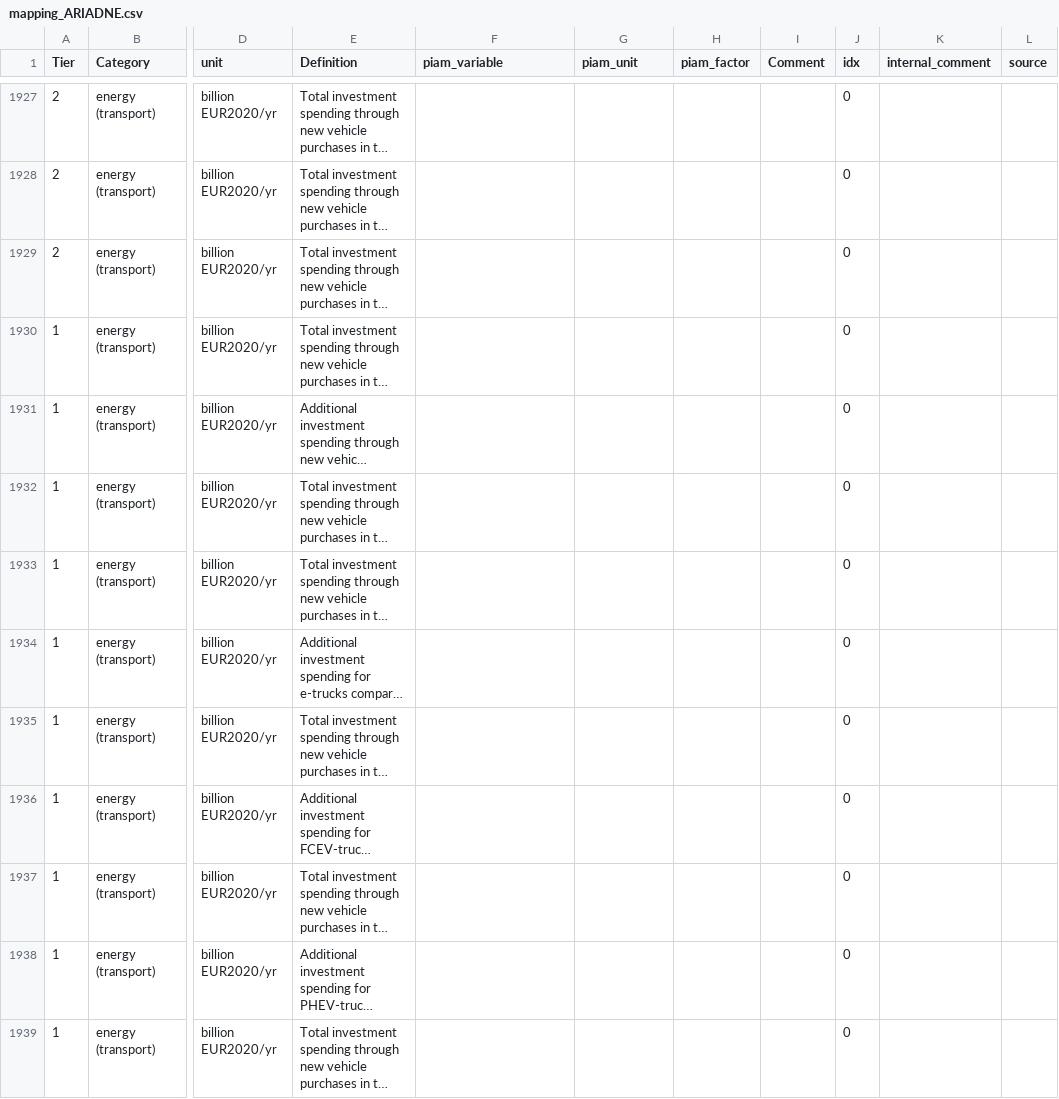
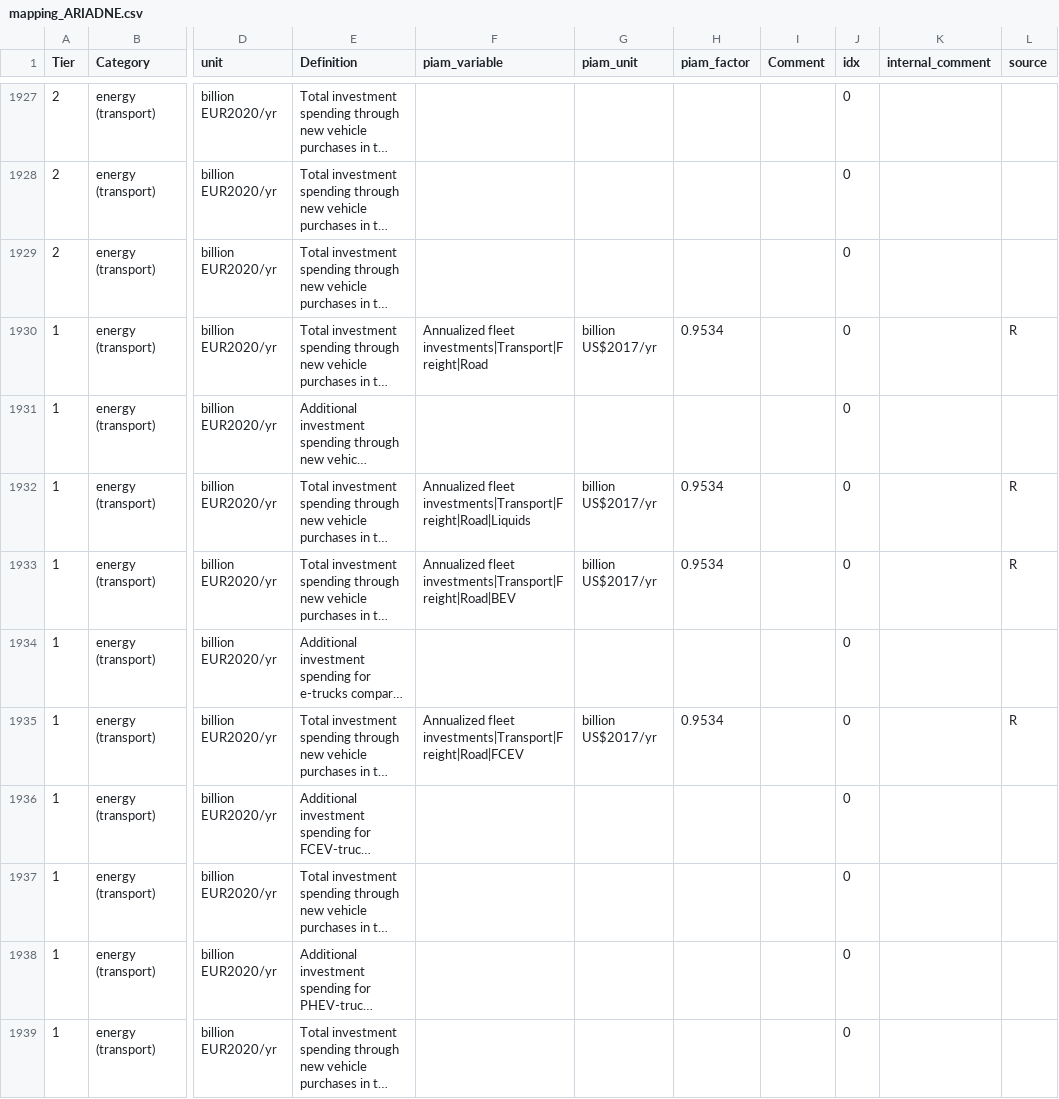
Before and after one commit to tonnrueter/piamInterfaces, a CSV file: inst/mappings/mapping_ARIADNE.csv, drawn as a sheet; only a part is shown, gaps mark what is left out; long unchanged cells end in …; the diff covers the shown part only; the diff names each change by its address in the sheet, - before the commit and + after, or states it on an @@ line.

Commit message:
add transport investment variables to ariadne mapping

```diff
--- a/inst/mappings/mapping_ARIADNE.csv
+++ b/inst/mappings/mapping_ARIADNE.csv
-F1930 (piam_variable): (empty)
+F1930 (piam_variable): Annualized fleet investments|Transport|Freight|Road
-G1930 (piam_unit): (empty)
+G1930 (piam_unit): billion US$2017/yr
-H1930 (piam_factor): (empty)
+H1930 (piam_factor): 0.9534
-L1930 (source): (empty)
+L1930 (source): R
-F1932 (piam_variable): (empty)
+F1932 (piam_variable): Annualized fleet investments|Transport|Freight|Road|Liquids
-G1932:G1933 (piam_unit): (empty)
+G1932:G1933 (piam_unit): billion US$2017/yr
-H1932:H1933 (piam_factor): (empty)
+H1932:H1933 (piam_factor): 0.9534
-L1932:L1933 (source): (empty)
+L1932:L1933 (source): R
-F1933 (piam_variable): (empty)
+F1933 (piam_variable): Annualized fleet investments|Transport|Freight|Road|BEV
-F1935 (piam_variable): (empty)
+F1935 (piam_variable): Annualized fleet investments|Transport|Freight|Road|FCEV
-G1935 (piam_unit): (empty)
+G1935 (piam_unit): billion US$2017/yr
-H1935 (piam_factor): (empty)
+H1935 (piam_factor): 0.9534
-L1935 (source): (empty)
+L1935 (source): R
```
Also changed, not shown: 48 edited cells elsewhere in this file.
